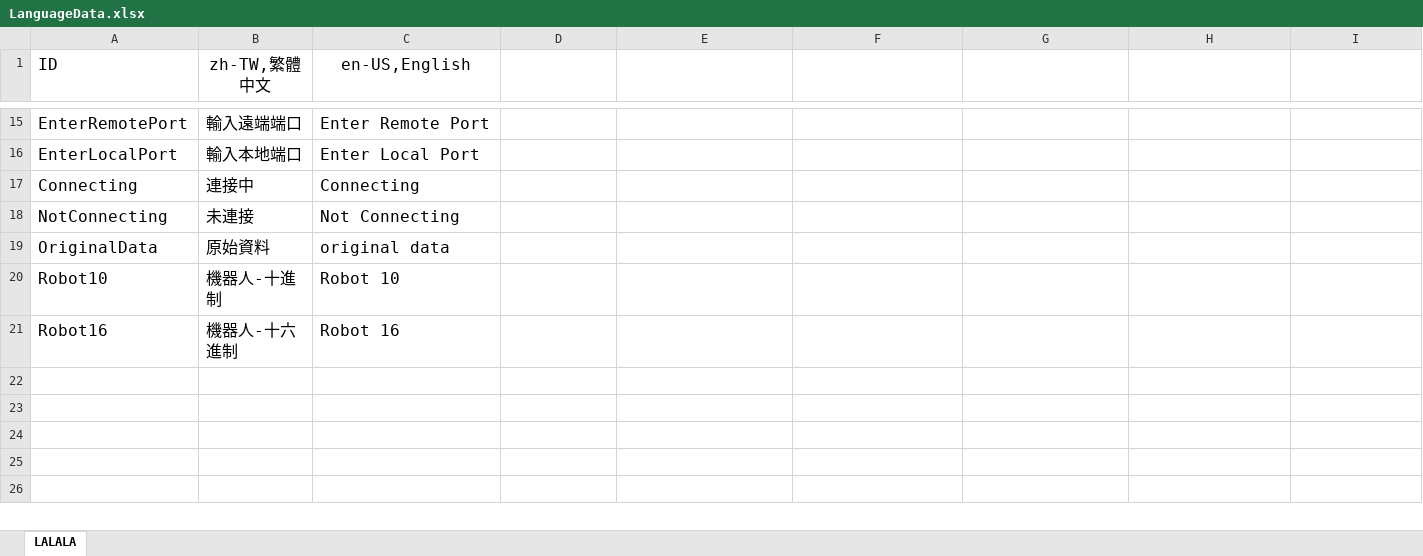
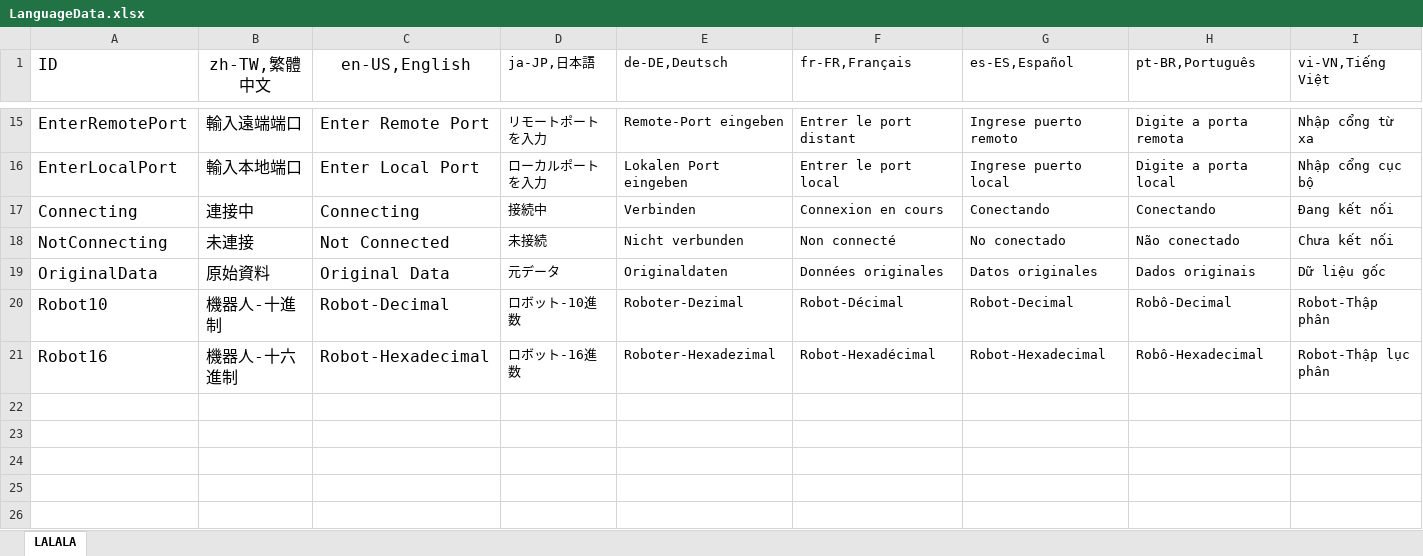
Before and after one commit to Reymer/EdgeLink-Server, an Excel workbook: Excel/LanguageData.xlsx, sheet LALALA, drawn as a sheet; only a part is shown, gaps mark what is left out; values as stored, in another font and other column widths than the file's, no borders; table styles not drawn; removed rows and columns are numbered as before the commit, all else as after; the diff covers the shown part only; the diff names each change by its address in the sheet, - before the commit and + after, or states it on an @@ line.

```diff
--- a/Excel/LanguageData.xlsx (sheet LALALA)
+++ b/Excel/LanguageData.xlsx (sheet LALALA)
-D1: (empty)
+D1: ja-JP,日本語
-E1: (empty)
+E1: de-DE,Deutsch
-F1: (empty)
+F1: fr-FR,Français
-G1: (empty)
+G1: es-ES,Español
-H1: (empty)
+H1: pt-BR,Português
-I1: (empty)
+I1: vi-VN,Tiếng Việt
-D15 (ja-JP,日本語): (empty)
+D15 (ja-JP,日本語): リモートポートを入力
-E15 (de-DE,Deutsch): (empty)
+E15 (de-DE,Deutsch): Remote-Port eingeben
-F15 (fr-FR,Français): (empty)
+F15 (fr-FR,Français): Entrer le port distant
-G15 (es-ES,Español): (empty)
+G15 (es-ES,Español): Ingrese puerto remoto
-H15 (pt-BR,Português): (empty)
+H15 (pt-BR,Português): Digite a porta remota
-I15 (vi-VN,Tiếng Việt): (empty)
+I15 (vi-VN,Tiếng Việt): Nhập cổng từ xa
-D16 (ja-JP,日本語): (empty)
+D16 (ja-JP,日本語): ローカルポートを入力
-E16 (de-DE,Deutsch): (empty)
+E16 (de-DE,Deutsch): Lokalen Port eingeben
-F16 (fr-FR,Français): (empty)
+F16 (fr-FR,Français): Entrer le port local
-G16 (es-ES,Español): (empty)
+G16 (es-ES,Español): Ingrese puerto local
-H16 (pt-BR,Português): (empty)
+H16 (pt-BR,Português): Digite a porta local
-I16 (vi-VN,Tiếng Việt): (empty)
+I16 (vi-VN,Tiếng Việt): Nhập cổng cục bộ
-D17 (ja-JP,日本語): (empty)
+D17 (ja-JP,日本語): 接続中
-E17 (de-DE,Deutsch): (empty)
+E17 (de-DE,Deutsch): Verbinden
-F17 (fr-FR,Français): (empty)
+F17 (fr-FR,Français): Connexion en cours
-G17 (es-ES,Español): (empty)
+G17 (es-ES,Español): Conectando
-H17 (pt-BR,Português): (empty)
+H17 (pt-BR,Português): Conectando
-I17 (vi-VN,Tiếng Việt): (empty)
+I17 (vi-VN,Tiếng Việt): Đang kết nối
-row 18: NotConnecting | 未連接 | Not Connecting
-row 19: OriginalData | 原始資料 | original data
-row 20: Robot10 | 機器人-十進制 | Robot 10
-row 21: Robot16 | 機器人-十六進制 | Robot 16
+row 18: NotConnecting | 未連接 | Not Connected | 未接続 | Nicht verbunden | Non connecté | No conectado | Não conectado | Chưa kết nối
+row 19: OriginalData | 原始資料 | Original Data | 元データ | Originaldaten | Données originales | Datos originales | Dados originais | Dữ liệu gốc
+row 20: Robot10 | 機器人-十進制 | Robot-Decimal | ロボット-10進数 | Roboter-Dezimal | Robot-Décimal | Robot-Decimal | Robô-Decimal | Robot-Thập phân
+row 21: Robot16 | 機器人-十六進制 | Robot-Hexadecimal | ロボット-16進数 | Roboter-Hexadezimal | Robot-Hexadécimal | Robot-Hexadecimal | Robô-Hexadecimal | Robot-Thập lục phân
```
Also changed, not shown: 5 added rows, 5 removed rows and 48 edited cells elsewhere in this sheet.
